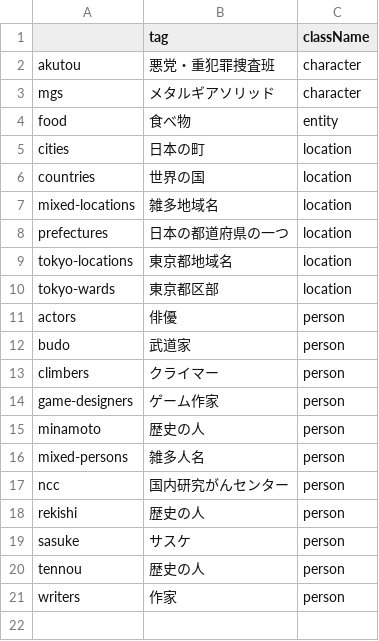
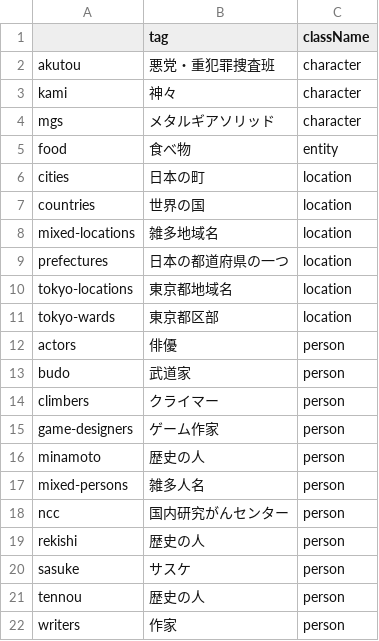
Before and after one commit to EmilRehnberg/js-for-anki, a TSV file: data/names/names-data-meta.tsv, drawn as a sheet.

Commit message:
adds kami names

```diff
--- a/data/names/names-data-meta.tsv
+++ b/data/names/names-data-meta.tsv
@@ -2,2 +2,3 @@
 akutou	悪党・重犯罪捜査班	character
+kami	神々	character
 mgs	メタルギアソリッド	character
```
Also changed, not shown: 1 other file.
